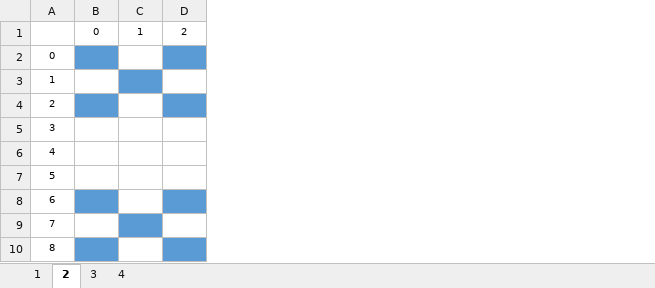
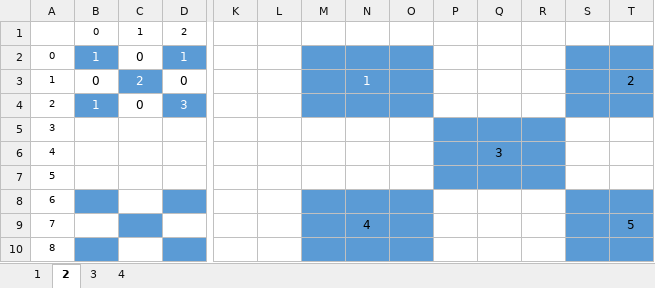
Before and after one commit to gzshawnliang/competitive-programming, an Excel workbook: usaco-contest/2021Feb/C/CounttheCows.xlsx, sheet 2, drawn as a sheet; only a part is shown, gaps mark what is left out; values as stored, in another font and other column widths than the file's, no borders; charts and pictures not drawn; the diff names each change by its address in the sheet, - before the commit and + after, or states it on an @@ line.

```diff
--- a/usaco-contest/2021Feb/C/CounttheCows.xlsx (sheet 2)
+++ b/usaco-contest/2021Feb/C/CounttheCows.xlsx (sheet 2)
+column K, empty
+column L, empty
+column M, empty
+column N, rows 3-9: 1 |  |  |  |  |  | 4
+column O, empty
+column P, empty
+column Q, row 6: 3
+column R, empty
+column S, empty
+column T, rows 3-9: 2 |  |  |  |  |  | 5
-B2: (empty)
+B2: 1
-C2: (empty)
+C2: 0
-D2: (empty)
+D2: 1
-B3: (empty)
+B3: 0
-C3: (empty)
+C3: 2
-D3: (empty)
+D3: 0
-B4: (empty)
+B4: 1
-C4: (empty)
+C4: 0
-D4: (empty)
+D4: 3
```
Also changed, not shown: sheet 3, sheet 1, charts or pictures, 2 other files.
